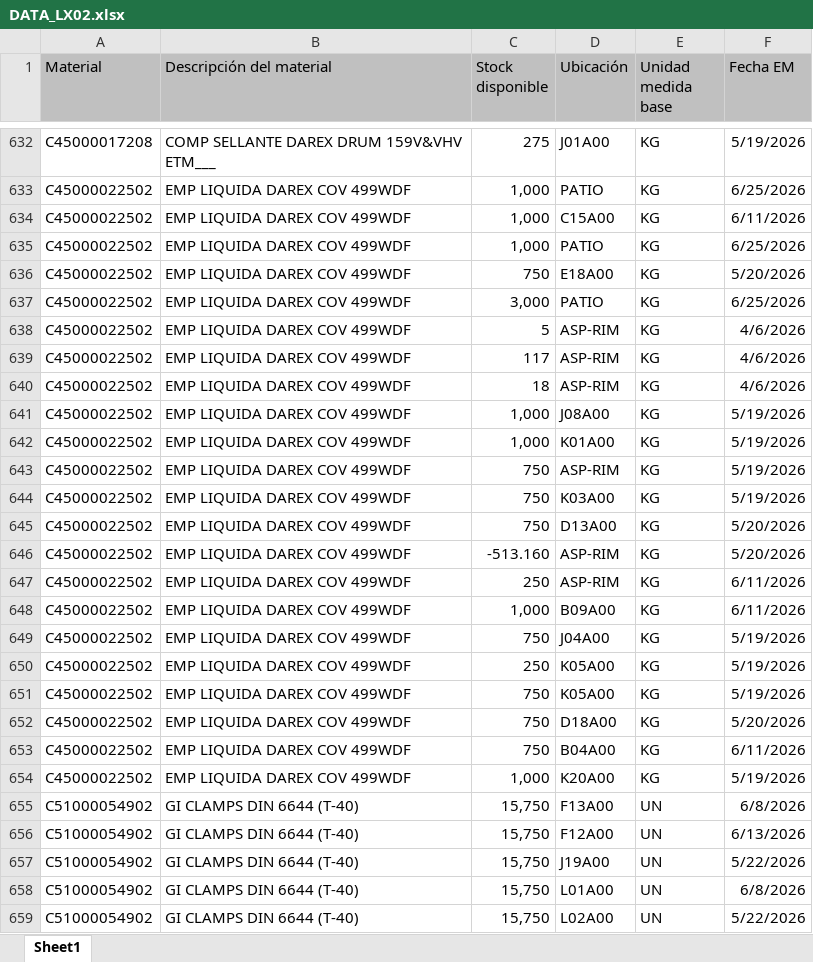
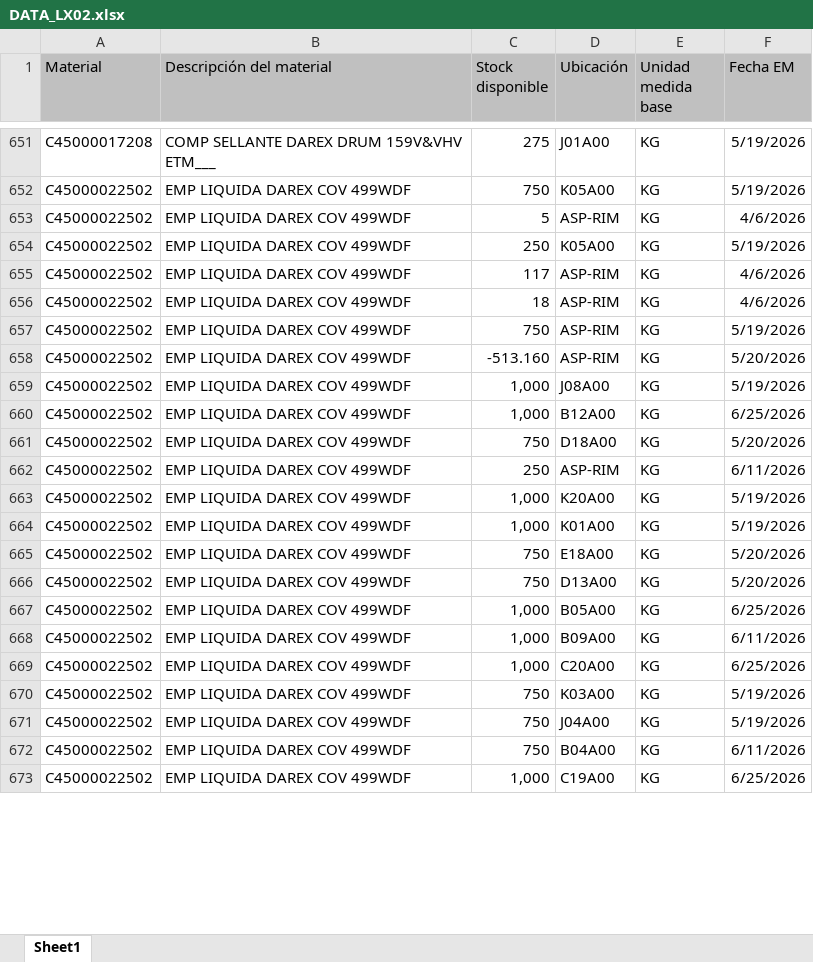
Before and after one commit to manmetrh/Consulta-saldos, an Excel workbook: DATA_LX02.xlsx, sheet Sheet1, drawn as a sheet; only a part is shown, gaps mark what is left out; values as stored, in another font and other column widths than the file's, no borders; removed rows and columns are numbered as before the commit, all else as after; the diff covers the shown part only; the diff names each change by its address in the sheet, - before the commit and + after, or states it on an @@ line.

```diff
--- a/DATA_LX02.xlsx (sheet Sheet1)
+++ b/DATA_LX02.xlsx (sheet Sheet1)
-C652 (Stock disponible): 1,000
+C652 (Stock disponible): 750
-D652 (Ubicación): PATIO
+D652 (Ubicación): K05A00
-F652 (Fecha EM): 6/25/2026
+F652 (Fecha EM): 5/19/2026
@@ row 634 moved to row 675: C45000022502 @@
-row 635: C45000022502 | EMP LIQUIDA DAREX COV 499WDF | 1,000 | PATIO | KG | 6/25/2026
-row 637: C45000022502 | EMP LIQUIDA DAREX COV 499WDF | 3,000 | PATIO | KG | 6/25/2026
@@ row 650 moved to row 654: C45000022502 @@
@@ row 641 moved to row 659: C45000022502 @@
+row 660: C45000022502 | EMP LIQUIDA DAREX COV 499WDF | 1,000 | B12A00 | KG | 6/25/2026
@@ row 652 moved to row 661: C45000022502 @@
+row 663: C45000022502 | EMP LIQUIDA DAREX COV 499WDF | 1,000 | K20A00 | KG | 5/19/2026
@@ row 642 moved to row 664: C45000022502 @@
@@ row 636 moved to row 665: C45000022502 @@
@@ row 645 moved to row 666: C45000022502 @@
+row 667: C45000022502 | EMP LIQUIDA DAREX COV 499WDF | 1,000 | B05A00 | KG | 6/25/2026
+row 669: C45000022502 | EMP LIQUIDA DAREX COV 499WDF | 1,000 | C20A00 | KG | 6/25/2026
@@ row 644 moved to row 670: C45000022502 @@
-row 651: C45000022502 | EMP LIQUIDA DAREX COV 499WDF | 750 | K05A00 | KG | 5/19/2026
-D673 (Ubicación): K20A00
+D673 (Ubicación): C19A00
-F673 (Fecha EM): 5/19/2026
+F673 (Fecha EM): 6/25/2026
@@ row 655 moved to row 693: C51000054902 @@
@@ row 656 moved to row 695: C51000054902 @@
-row 657: C51000054902 | GI CLAMPS DIN 6644 (T-40) | 15,750 | J19A00 | UN | 5/22/2026
@@ row 658 moved to row 709: C51000054902 @@
@@ row 659 moved to row 679: C51000054902 @@
```
Also changed, not shown: 35 added rows, 13 removed rows, 928 moved rows and 50 edited cells elsewhere in this sheet, 1 other file.
